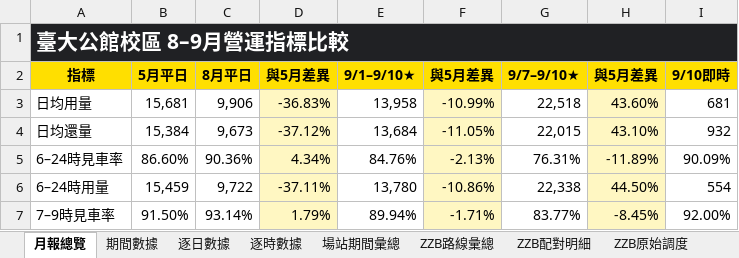
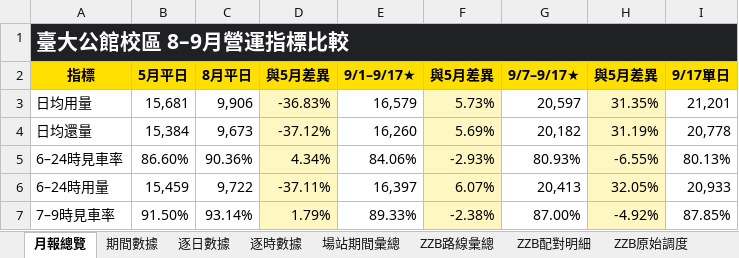
Before and after one commit to hippop3c/monthly-report, an Excel workbook: dist/files/臺大_8至9月營運與ZZB調度月報_2026.xlsx, sheet 月報總覽, drawn as a sheet; only a part is shown; values as stored, in another font and other column widths than the file's, no borders; conditional formats not drawn; the diff covers the shown part only; the diff names each change by its address in the sheet, - before the commit and + after, or states it on an @@ line.

```diff
--- a/dist/files/臺大_8至9月營運與ZZB調度月報_2026.xlsx (sheet 月報總覽)
+++ b/dist/files/臺大_8至9月營運與ZZB調度月報_2026.xlsx (sheet 月報總覽)
-E2: 9/1–9/10★
+E2: 9/1–9/17★
-G2: 9/7–9/10★
+G2: 9/7–9/17★
-I2: 9/10即時
+I2: 9/17單日
-E3: 13,958
+E3: 16,579
-F3: -10.99%
+F3: 5.73%
-G3: 22,518
+G3: 20,597
-H3: 43.60%
+H3: 31.35%
-I3: 681
+I3: 21,201
-E4: 13,684
+E4: 16,260
-F4: -11.05%
+F4: 5.69%
-G4: 22,015
+G4: 20,182
-H4: 43.10%
+H4: 31.19%
-I4: 932
+I4: 20,778
-E5: 84.76%
+E5: 84.06%
-F5: -2.13%
+F5: -2.93%
-G5: 76.31%
+G5: 80.93%
-H5: -11.89%
+H5: -6.55%
-I5: 90.09%
+I5: 80.13%
-E6: 13,780
+E6: 16,397
-F6: -10.86%
+F6: 6.07%
-G6: 22,338
+G6: 20,413
-H6: 44.50%
+H6: 32.05%
-I6: 554
+I6: 20,933
-E7: 89.94%
+E7: 89.33%
-F7: -1.71%
+F7: -2.38%
-G7: 83.77%
+G7: 87.00%
-H7: -8.45%
+H7: -4.92%
-I7: 92.00%
+I7: 87.85%
```
Also changed, not shown: 42 edited cells elsewhere in this sheet, sheet 逐時數據, sheet 場站期間彙總, sheet 逐日數據, sheet 期間數據, sheet 資料口徑, 3 other files.
